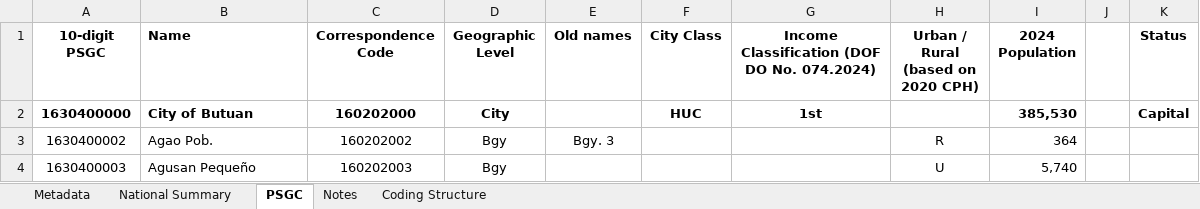
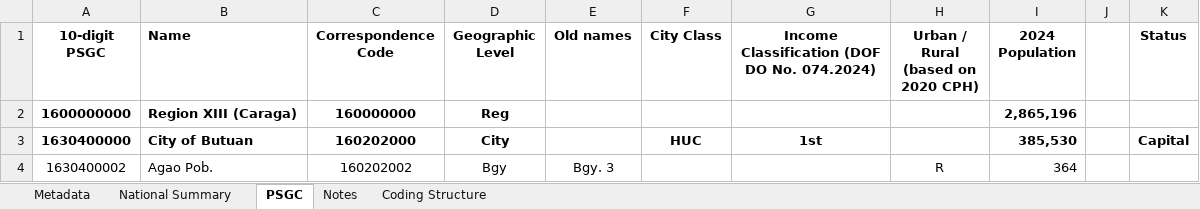
Before and after one commit to jmaeacido/kaila, an Excel workbook: assets/Butuan City PSGC.xlsx, sheet PSGC, drawn as a sheet; only a part is shown; the shorter side is filled out with more unchanged rows; values as stored, in another font and other column widths than the file's, no borders; the diff names each change by its address in the sheet, - before the commit and + after, or states it on an @@ line.

```diff
--- a/assets/Butuan City PSGC.xlsx (sheet PSGC)
+++ b/assets/Butuan City PSGC.xlsx (sheet PSGC)
+row 2: 1600000000 | Region XIII (Caraga) | 160000000 | Reg |  |  |  |  | 2,865,196
```
Also changed, not shown: assets/Gingoog City PSGC.xlsx, 4 other files.
